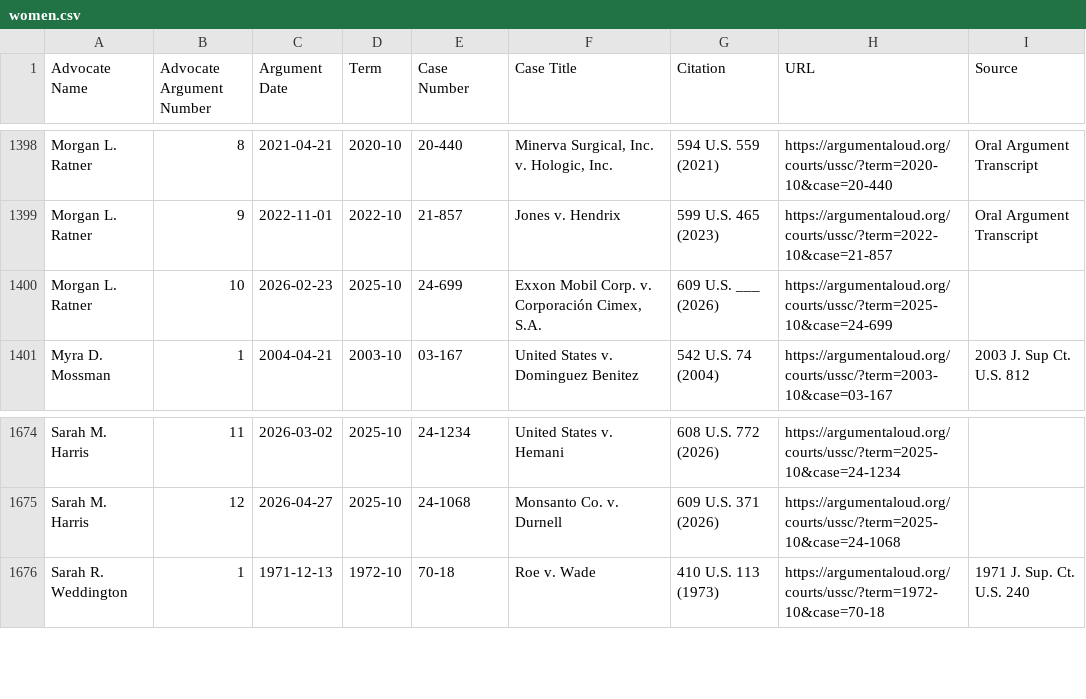
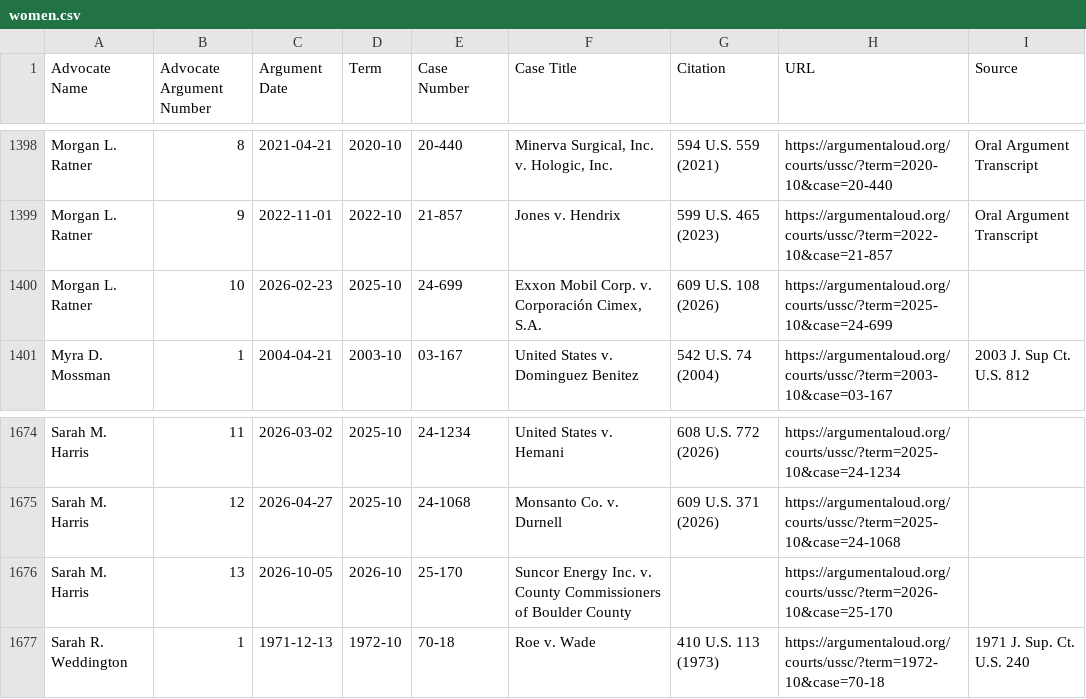
Before and after one commit to jeffpar/argument-aloud, a CSV file: data/ussc/women.csv, drawn as a sheet; only a part is shown, gaps mark what is left out.

Commit message:
Updated USSC 2026 term

```diff
--- a/data/ussc/women.csv
+++ b/data/ussc/women.csv
@@ -1399,3 +1399,3 @@
 "Morgan L. Ratner",9,"2022-11-01","2022-10","21-857","Jones v. Hendrix","599 U.S. 465 (2023)","https://argumentaloud.org/courts/ussc/?term=2022-10&case=21-857","Oral Argument Transcript"
-"Morgan L. Ratner",10,"2026-02-23","2025-10","24-699","Exxon Mobil Corp. v. Corporación Cimex, S.A.","609 U.S. ___ (2026)","https://argumentaloud.org/courts/ussc/?term=2025-10&case=24-699",""
+"Morgan L. Ratner",10,"2026-02-23","2025-10","24-699","Exxon Mobil Corp. v. Corporación Cimex, S.A.","609 U.S. 108 (2026)","https://argumentaloud.org/courts/ussc/?term=2025-10&case=24-699",""
 "Myra D. Mossman",1,"2004-04-21","2003-10","03-167","United States v. Dominguez Benitez","542 U.S. 74 (2004)","https://argumentaloud.org/courts/ussc/?term=2003-10&case=03-167","2003 J. Sup Ct. U.S. 812"
@@ -1675,2 +1675,3 @@
 "Sarah M. Harris",12,"2026-04-27","2025-10","24-1068","Monsanto Co. v. Durnell","609 U.S. 371 (2026)","https://argumentaloud.org/courts/ussc/?term=2025-10&case=24-1068",""
+"Sarah M. Harris",13,"2026-10-05","2026-10","25-170","Suncor Energy Inc. v. County Commissioners of Boulder County","","https://argumentaloud.org/courts/ussc/?term=2026-10&case=25-170",""
 "Sarah R. Weddington",1,"1971-12-13","1972-10","70-18","Roe v. Wade","410 U.S. 113 (1973)","https://argumentaloud.org/courts/ussc/?term=1972-10&case=70-18","1971 J. Sup. Ct. U.S. 240"
```
Also changed, not shown: 34 other files.
